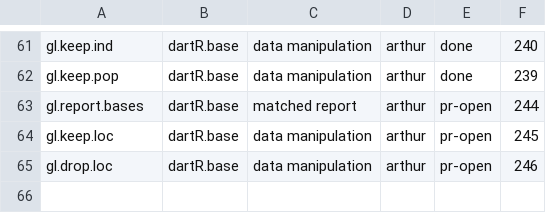
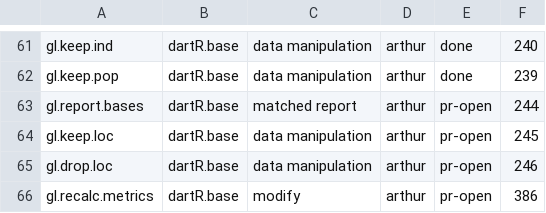
Before and after one commit to green-striped-gecko/dartR.base, a CSV file: function-review/manifest.csv, drawn as a sheet; only a part is shown, gaps mark what is left out; the diff names each change by its address in the sheet, - before the commit and + after, or states it on an @@ line.

```diff
--- a/function-review/manifest.csv
+++ b/function-review/manifest.csv
+row 66: gl.recalc.metrics | dartR.base | modify | arthur | pr-open | 386
```
Also changed, not shown: 1 other file.
